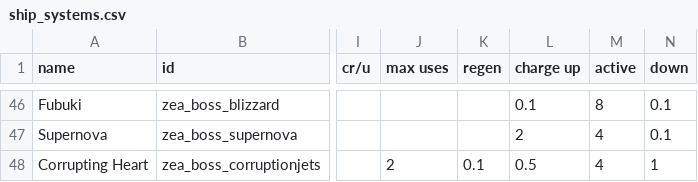
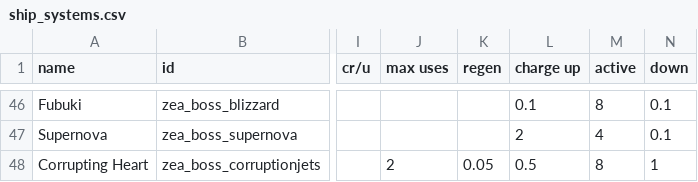
Before and after one commit to Dal-041/Knights_of_Ludd, a CSV file: data/shipsystems/ship_systems.csv, drawn as a sheet; only a part is shown, gaps mark what is left out; the diff names each change by its address in the sheet, - before the commit and + after, or states it on an @@ line.

Commit message:
Corrupting Heart tuning

```diff
--- a/data/shipsystems/ship_systems.csv
+++ b/data/shipsystems/ship_systems.csv
-K48 (regen): 0.1
+K48 (regen): 0.05
-M48 (active): 4
+M48 (active): 8
```
